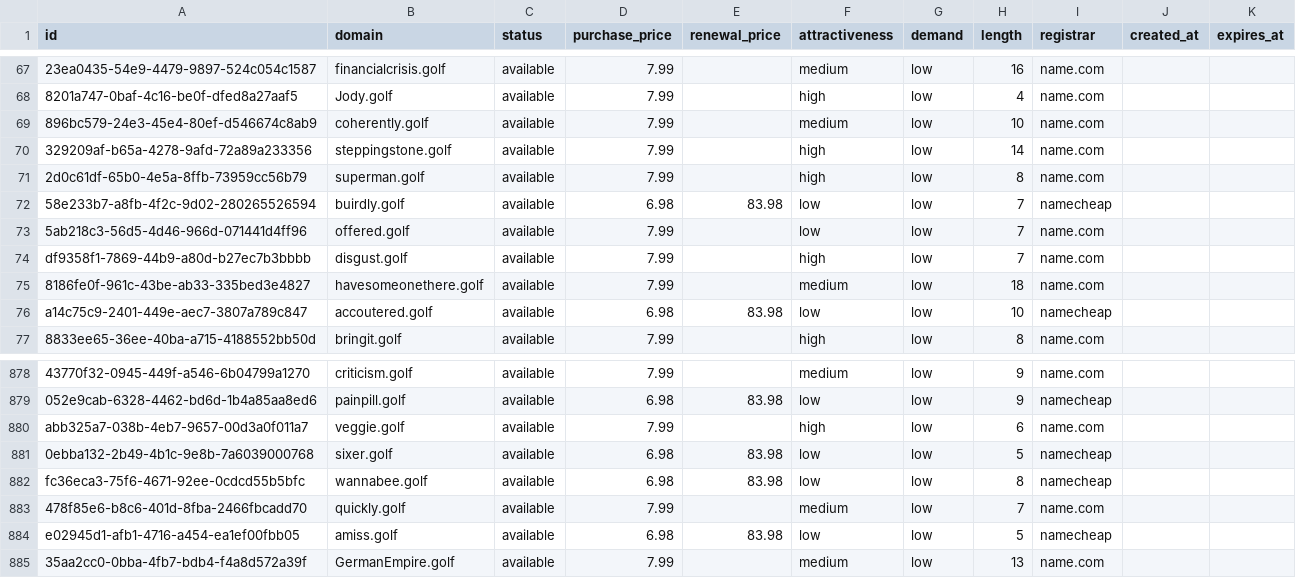
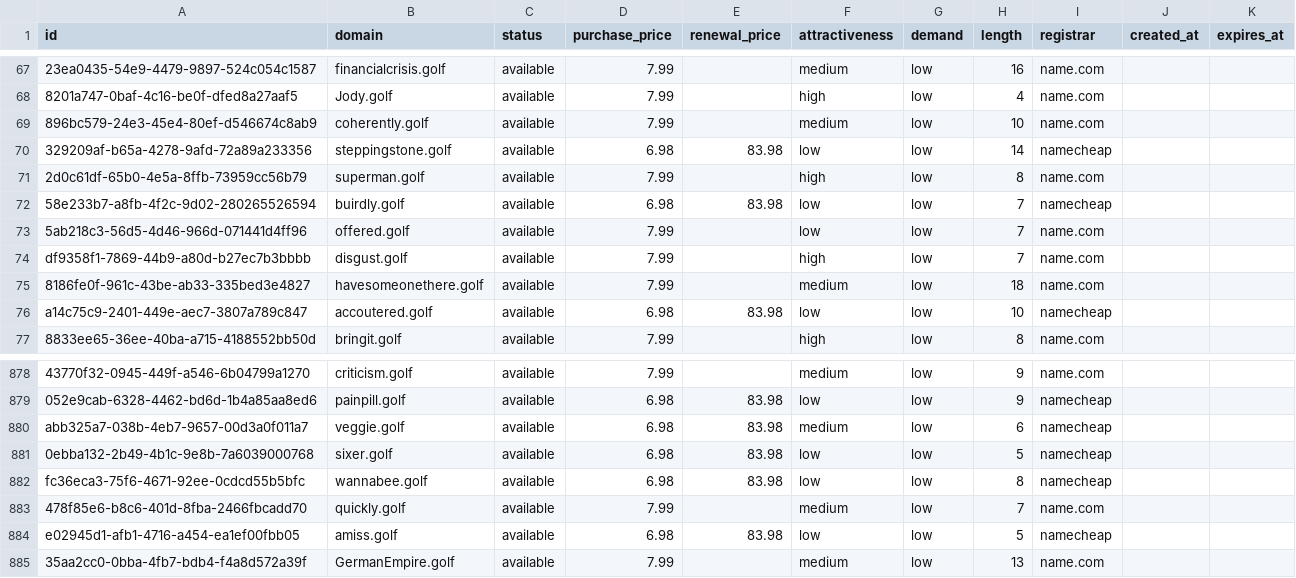
Before and after one commit to UniqueDomains/golf-oneword-domains, a CSV file: golf.csv, drawn as a sheet; only a part is shown, gaps mark what is left out; the diff names each change by its address in the sheet, - before the commit and + after, or states it on an @@ line.

Commit message:
Domains update

```diff
--- a/golf.csv
+++ b/golf.csv
-D70 (purchase_price): 7.99
+D70 (purchase_price): 6.98
-E70 (renewal_price): (empty)
+E70 (renewal_price): 83.98
-F70 (attractiveness): high
+F70 (attractiveness): low
-I70 (registrar): name.com
+I70 (registrar): namecheap
-D880 (purchase_price): 7.99
+D880 (purchase_price): 6.98
-E880 (renewal_price): (empty)
+E880 (renewal_price): 83.98
-F880 (attractiveness): high
+F880 (attractiveness): medium
-I880 (registrar): name.com
+I880 (registrar): namecheap
```
Also changed, not shown: 4 other files.
